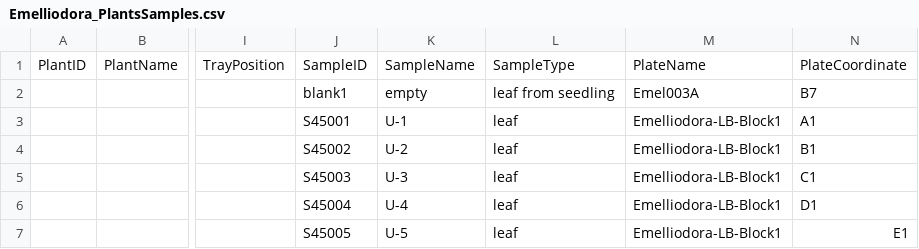
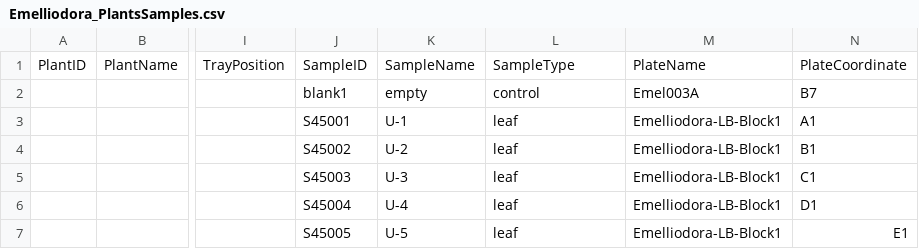
Before and after one commit to forestgenomics/eucalyptus_data, a CSV file: Emelliodora_PlantsSamples.csv, drawn as a sheet; only a part is shown, gaps mark what is left out; the diff names each change by its address in the sheet, - before the commit and + after, or states it on an @@ line.

Commit message:
resort

```diff
--- a/Emelliodora_PlantsSamples.csv
+++ b/Emelliodora_PlantsSamples.csv
-L2: leaf from seedling
+L2: control
```
